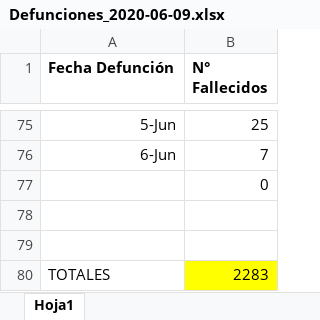
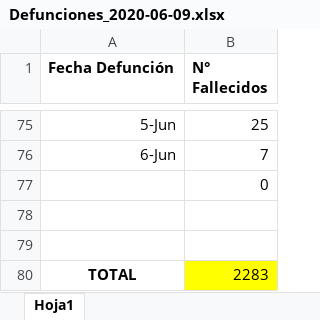
Before and after one commit to jaguridi/Datos-COVID19, an Excel workbook: input/NuevaDefDefunciones/Defunciones_2020-06-09.xlsx, sheet Hoja1, drawn as a sheet; only a part is shown, gaps mark what is left out; values as stored, in another font and other column widths than the file's, no borders; the diff names each change by its address in the sheet, - before the commit and + after, or states it on an @@ line.

Commit message:
Add files via upload

```diff
--- a/input/NuevaDefDefunciones/Defunciones_2020-06-09.xlsx (sheet Hoja1)
+++ b/input/NuevaDefDefunciones/Defunciones_2020-06-09.xlsx (sheet Hoja1)
-A80 (Fecha Defunción): TOTALES
+A80 (Fecha Defunción): TOTAL
@@ A80 bold: off → on, alignment: left → center @@
```
